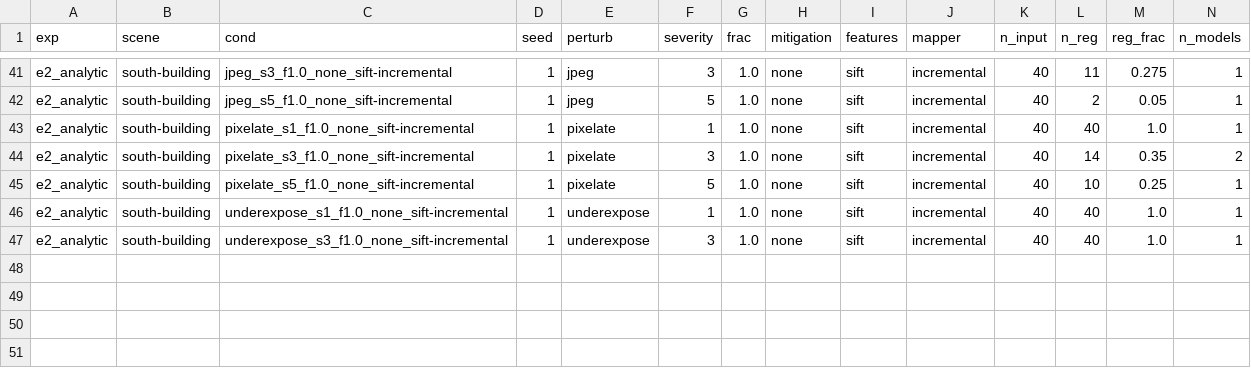
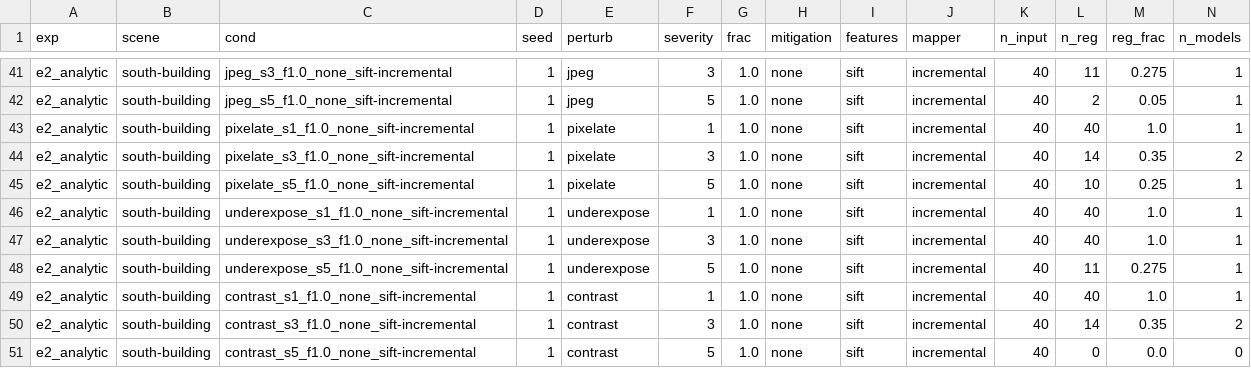
Before and after one commit to amoghshetty7436/Computer-Vision, a CSV file: results/raw/e2_analytic__south-building.csv, drawn as a sheet; only a part is shown, gaps mark what is left out; rows hold the shown columns only; the diff names each change by its address in the sheet, - before the commit and + after, or states it on an @@ line.

```diff
--- a/results/raw/e2_analytic__south-building.csv
+++ b/results/raw/e2_analytic__south-building.csv
+row 48: e2_analytic | south-building | underexpose_s5_f1.0_none_sift-incremental | 1 | underexpose | 5 | 1.0 | none | sift | incremental | 40 | 11 | 0.275 | 1
+row 49: e2_analytic | south-building | contrast_s1_f1.0_none_sift-incremental | 1 | contrast | 1 | 1.0 | none | sift | incremental | 40 | 40 | 1.0 | 1
+row 50: e2_analytic | south-building | contrast_s3_f1.0_none_sift-incremental | 1 | contrast | 3 | 1.0 | none | sift | incremental | 40 | 14 | 0.35 | 2
+row 51: e2_analytic | south-building | contrast_s5_f1.0_none_sift-incremental | 1 | contrast | 5 | 1.0 | none | sift | incremental | 40 | 0 | 0.0 | 0
```
Also changed, not shown: results/raw/e4_crowds__gerrard-hall.csv, results/raw/e4_crowds__south-building.csv, 11 other files.
